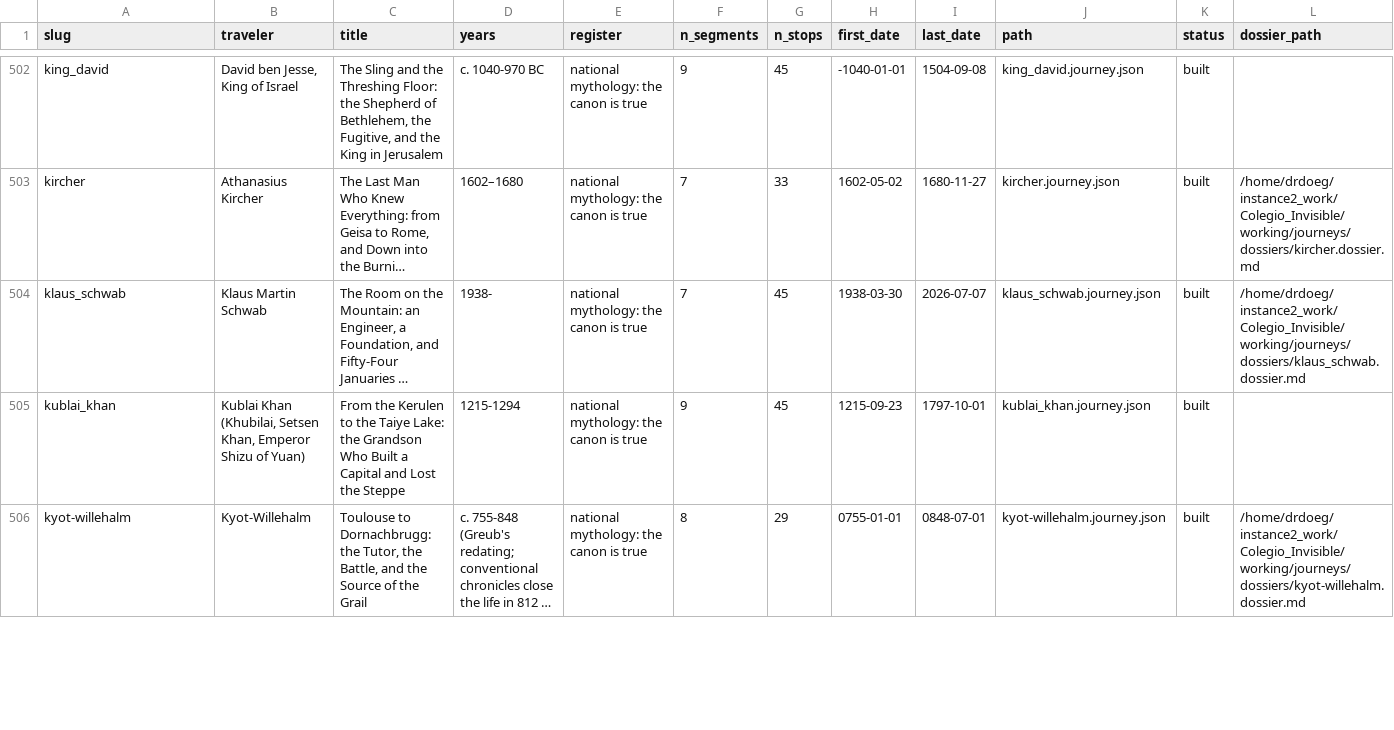
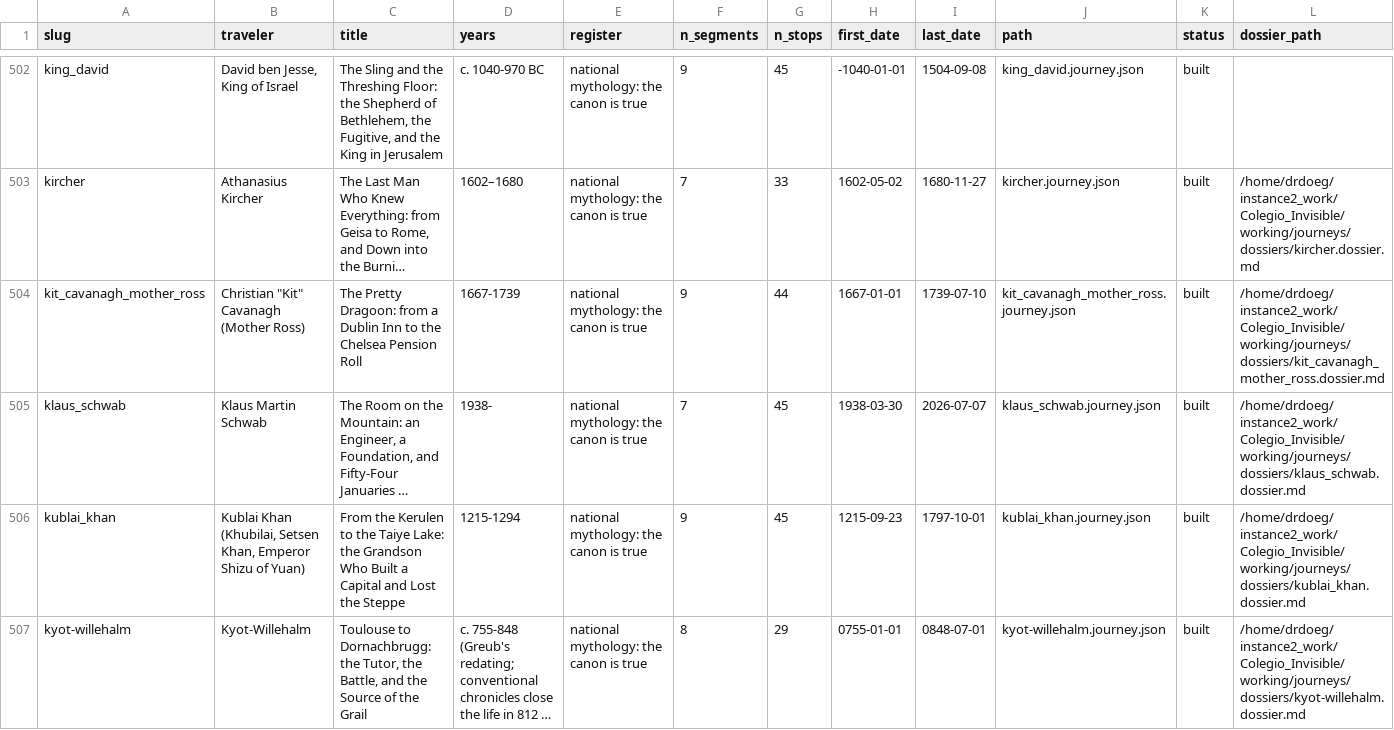
Before and after one commit to ProfDoeg/Colegio_Invisible, a CSV file: working/journeys/catalog_subjects.csv, drawn as a sheet; only a part is shown, gaps mark what is left out; long unchanged cells end in …; addresses are those after the commit; the diff covers the shown part only; the diff names each change by its address in the sheet, - before the commit and + after, or states it on an @@ line.

```diff
--- a/working/journeys/catalog_subjects.csv
+++ b/working/journeys/catalog_subjects.csv
+row 504: kit_cavanagh_mother_ross | Christian "Kit" Cavanagh (Mother Ross) | The Pretty Dragoon: from a Dublin Inn to the Chelsea Pension Roll | 1667-1739 | national mythology: the canon is true | 9 | 44 | 1667-01-01 | 1739-07-10 | kit_cavanagh_mother_ross.journey.json | built | /home/drdoeg/instance2_work/Colegio_Invisible/working/journeys/dossiers/kit_cavanagh_mother_ross.dossier.md
-L506 (dossier_path): (empty)
+L506 (dossier_path): /home/drdoeg/instance2_work/Colegio_Invisible/working/journeys/dossiers/kublai_khan.dossier.md
```
Also changed, not shown: 3 added rows, 4 removed rows and 122 edited cells elsewhere in this file, 6 other files.
